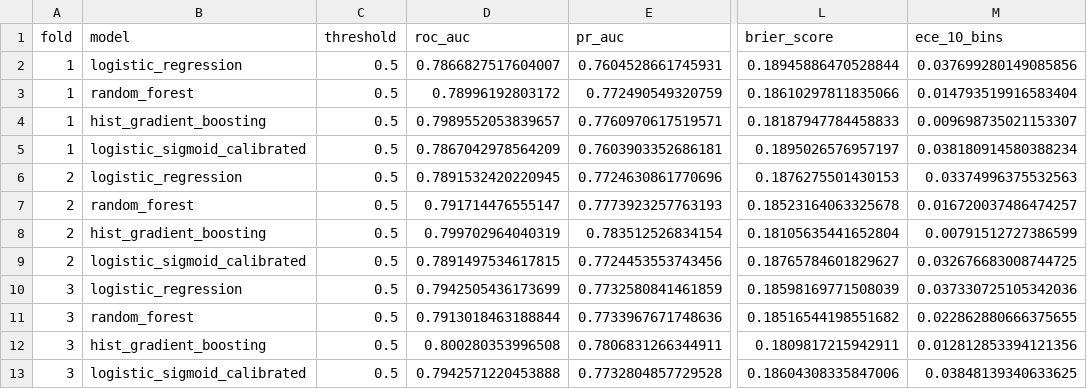
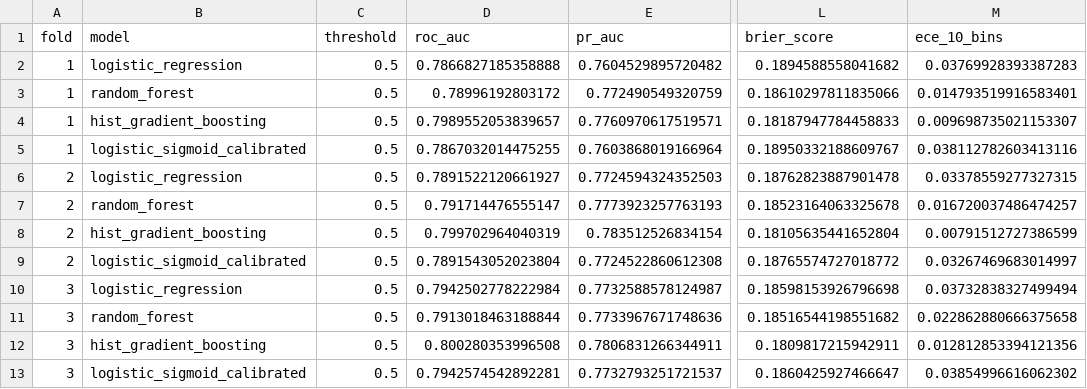
Before and after one commit to Harshithpatali/cardiorisk-ai, a CSV file: artifacts/benchmark_folds.csv, drawn as a sheet; only a part is shown, gaps mark what is left out; the diff covers the shown part only; the diff names each change by its address in the sheet, - before the commit and + after, or states it on an @@ line.

```diff
--- a/artifacts/benchmark_folds.csv
+++ b/artifacts/benchmark_folds.csv
-D2 (roc_auc): 0.7866827517604007
+D2 (roc_auc): 0.7866827185358888
-E2 (pr_auc): 0.7604528661745931
+E2 (pr_auc): 0.7604529895720482
-L2 (brier_score): 0.18945886470528844
+L2 (brier_score): 0.1894588558041682
-M2 (ece_10_bins): 0.037699280149085856
+M2 (ece_10_bins): 0.03769928393387283
-M3 (ece_10_bins): 0.014793519916583404
+M3 (ece_10_bins): 0.014793519916583401
-D5 (roc_auc): 0.7867042978564209
+D5 (roc_auc): 0.7867032014475255
-E5 (pr_auc): 0.7603903352686181
+E5 (pr_auc): 0.7603868019166964
-L5 (brier_score): 0.1895026576957197
+L5 (brier_score): 0.18950332188609767
-M5 (ece_10_bins): 0.038180914580388234
+M5 (ece_10_bins): 0.038112782603413116
-D6 (roc_auc): 0.7891532420220945
+D6 (roc_auc): 0.7891522120661927
-E6 (pr_auc): 0.7724630861770696
+E6 (pr_auc): 0.7724594324352503
-L6 (brier_score): 0.1876275501430153
+L6 (brier_score): 0.18762823887901478
-M6 (ece_10_bins): 0.03374996375532563
+M6 (ece_10_bins): 0.03378559277327315
-D9 (roc_auc): 0.7891497534617815
+D9 (roc_auc): 0.7891543052023804
-E9 (pr_auc): 0.7724453553743456
+E9 (pr_auc): 0.7724522860612308
-L9 (brier_score): 0.18765784601829627
+L9 (brier_score): 0.18765574727018772
-M9 (ece_10_bins): 0.032676683008744725
+M9 (ece_10_bins): 0.03267469683014997
-D10 (roc_auc): 0.7942505436173699
+D10 (roc_auc): 0.7942502778222984
-E10 (pr_auc): 0.7732580841461859
+E10 (pr_auc): 0.7732588578124987
-L10 (brier_score): 0.18598169771508039
+L10 (brier_score): 0.18598153926796698
-M10 (ece_10_bins): 0.037330725105342036
+M10 (ece_10_bins): 0.03732838327499494
-M11 (ece_10_bins): 0.022862880666375655
+M11 (ece_10_bins): 0.022862880666375658
-D13 (roc_auc): 0.7942571220453888
+D13 (roc_auc): 0.7942574542892281
-E13 (pr_auc): 0.7732804857729528
+E13 (pr_auc): 0.7732793251721537
-L13 (brier_score): 0.18604308335847006
+L13 (brier_score): 0.1860425927466647
-M13 (ece_10_bins): 0.03848139340633625
+M13 (ece_10_bins): 0.03854996616062302
```
Also changed, not shown: 33 edited cells elsewhere in this file, artifacts/boosting_calibration_folds.csv, artifacts/boosting_calibration_operating_points.csv, 21 other files.
